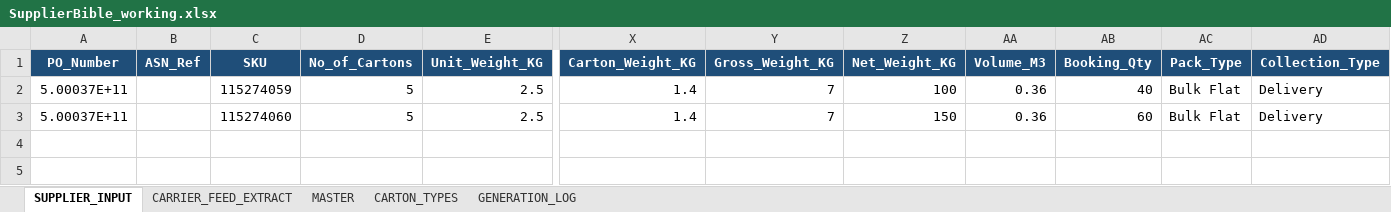
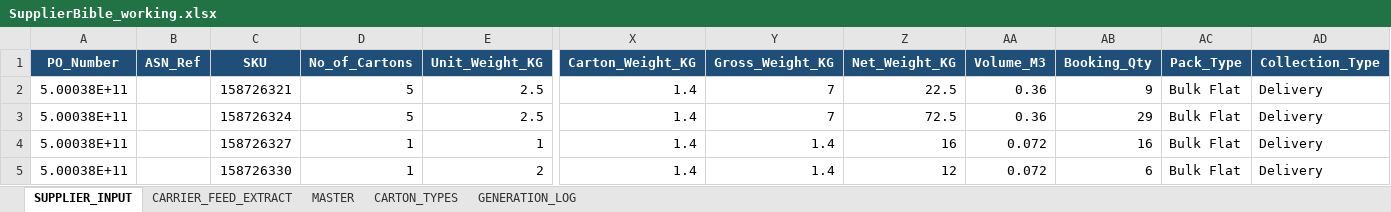
Before and after one commit to asos-elamathipandian/CarrierBooking_SCC_Stub, an Excel workbook: bible/SupplierBible_working.xlsx, sheet SUPPLIER_INPUT, drawn as a sheet; only a part is shown, gaps mark what is left out; values as stored, in another font and other column widths than the file's, no borders; rows hold the shown columns only; the diff names each change by its address in the sheet, - before the commit and + after, or states it on an @@ line.

Commit message:
Country of Origin fix, removed PT ref,mode from DB,supplier address from DB,FA from DB,correct FD from DB,loc D, E from FD city country, dates 065, 238 added

```diff
--- a/bible/SupplierBible_working.xlsx (sheet SUPPLIER_INPUT)
+++ b/bible/SupplierBible_working.xlsx (sheet SUPPLIER_INPUT)
-A2:A3 (PO_Number): 5.00037E+11
+A2:A3 (PO_Number): 5.00038E+11
-C2 (SKU): 115274059
+C2 (SKU): 158726321
-Z2 (Net_Weight_KG): 100
+Z2 (Net_Weight_KG): 22.5
-AB2 (Booking_Qty): 40
+AB2 (Booking_Qty): 9
-C3 (SKU): 115274060
+C3 (SKU): 158726324
-Z3 (Net_Weight_KG): 150
+Z3 (Net_Weight_KG): 72.5
-AB3 (Booking_Qty): 60
+AB3 (Booking_Qty): 29
+row 4: 5.00038E+11 |  | 158726327 | 1 | 1 | 1.4 | 1.4 | 16 | 0.072 | 16 | Bulk Flat | Delivery
+row 5: 5.00038E+11 |  | 158726330 | 1 | 2 | 1.4 | 1.4 | 12 | 0.072 | 6 | Bulk Flat | Delivery
```
Also changed, not shown: sheet MASTER, sheet CARRIER_FEED_EXTRACT, samples/SupplierInput_template.xlsx, 10 other files.
